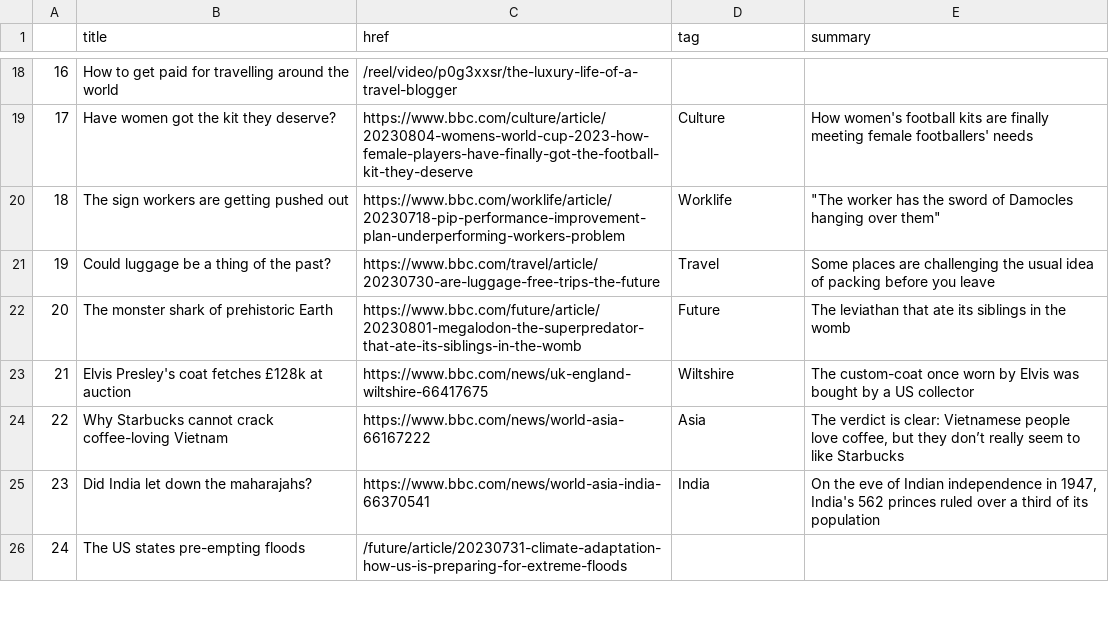
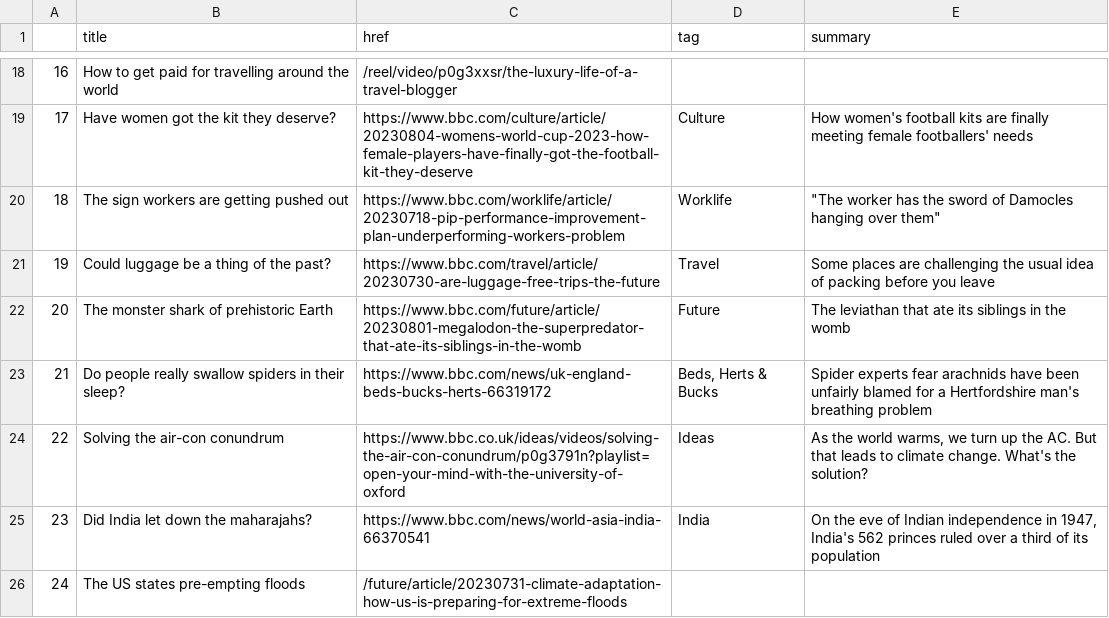
Before and after one commit to jbolster252/scraper.py, a CSV file: bbc-headlines.csv, drawn as a sheet; only a part is shown, gaps mark what is left out.

```diff
--- a/bbc-headlines.csv
+++ b/bbc-headlines.csv
@@ -22,4 +22,4 @@
 20,The monster shark of prehistoric Earth,https://www.bbc.com/future/article/20230801-megalodon-the-superpredator-that-ate-its-siblings-in-the-womb,Future,The leviathan that ate its siblings in the womb
-21,Elvis Presley's coat fetches £128k at auction,https://www.bbc.com/news/uk-england-wiltshire-66417675,Wiltshire,The custom-coat once worn by Elvis was bought by a US collector
-22,Why Starbucks cannot crack coffee-loving Vietnam,https://www.bbc.com/news/world-asia-66167222,Asia,"The verdict is clear: Vietnamese people love coffee, but they don’t really seem to like Starbucks"
+21,Do people really swallow spiders in their sleep?,https://www.bbc.com/news/uk-england-beds-bucks-herts-66319172,"Beds, Herts & Bucks",Spider experts fear arachnids have been unfairly blamed for a Hertfordshire man's breathing problem
+22,Solving the air-con conundrum,https://www.bbc.co.uk/ideas/videos/solving-the-air-con-conundrum/p0g3791n?playlist=open-your-mind-with-the-university-of-oxford,Ideas,"As the world warms, we turn up the AC. But that leads to climate change. What's the solution?"
 23,Did India let down the maharajahs?,https://www.bbc.com/news/world-asia-india-66370541,India,"On the eve of Indian independence in 1947, India's 562 princes ruled over a third of its population"
```
